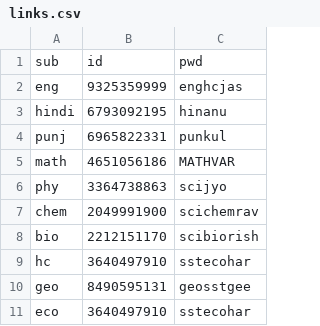
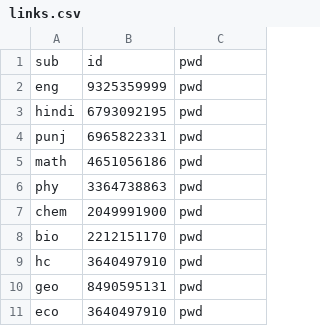
Before and after one commit to Aarush2k1/Automating-zoom, a CSV file: links.csv, drawn as a sheet.

Commit message:
Update links.csv

```diff
--- a/links.csv
+++ b/links.csv
@@ -1,11 +1,11 @@
 sub,id,pwd
-eng,9325359999,enghcjas
-hindi,6793092195,hinanu
-punj,6965822331,punkul
-math,4651056186,MATHVAR
-phy,3364738863,scijyo
-chem,2049991900,scichemrav
-bio,2212151170,scibiorish
-hc,3640497910,sstecohar
-geo,8490595131,geosstgee
-eco,3640497910,sstecohar
+eng,9325359999,pwd
+hindi,6793092195,pwd
+punj,6965822331,pwd
+math,4651056186,pwd
+phy,3364738863,pwd
+chem,2049991900,pwd
+bio,2212151170,pwd
+hc,3640497910,pwd
+geo,8490595131,pwd
+eco,3640497910,pwd
```
